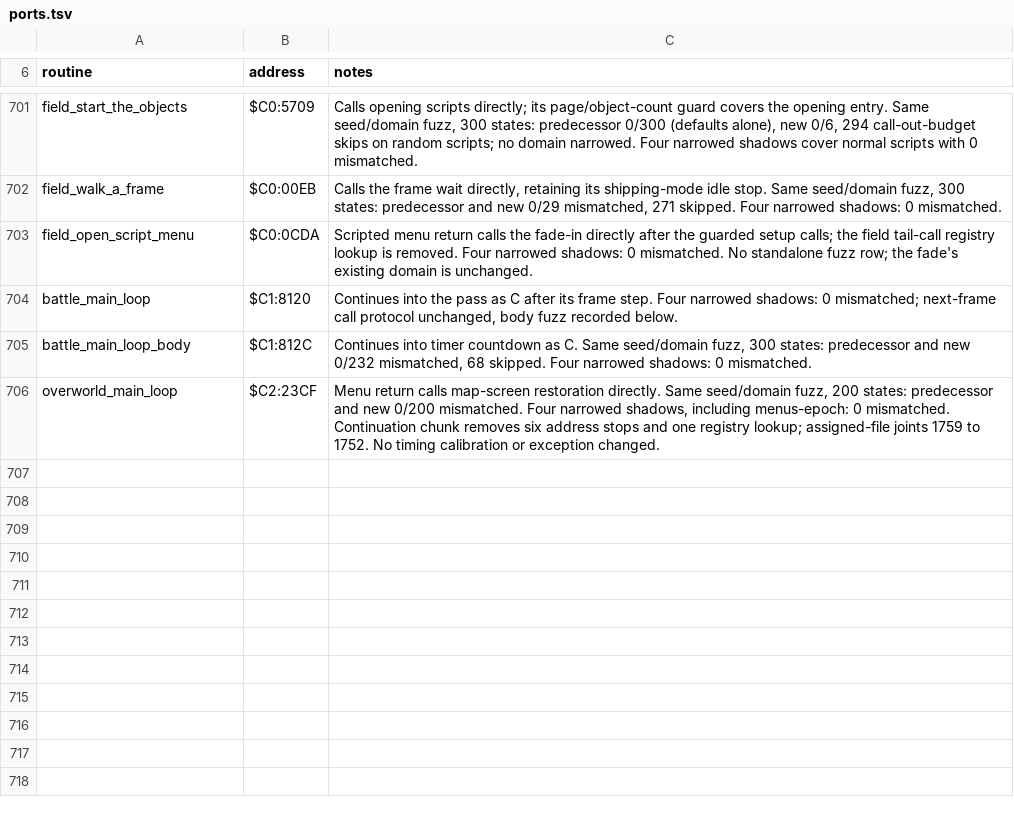
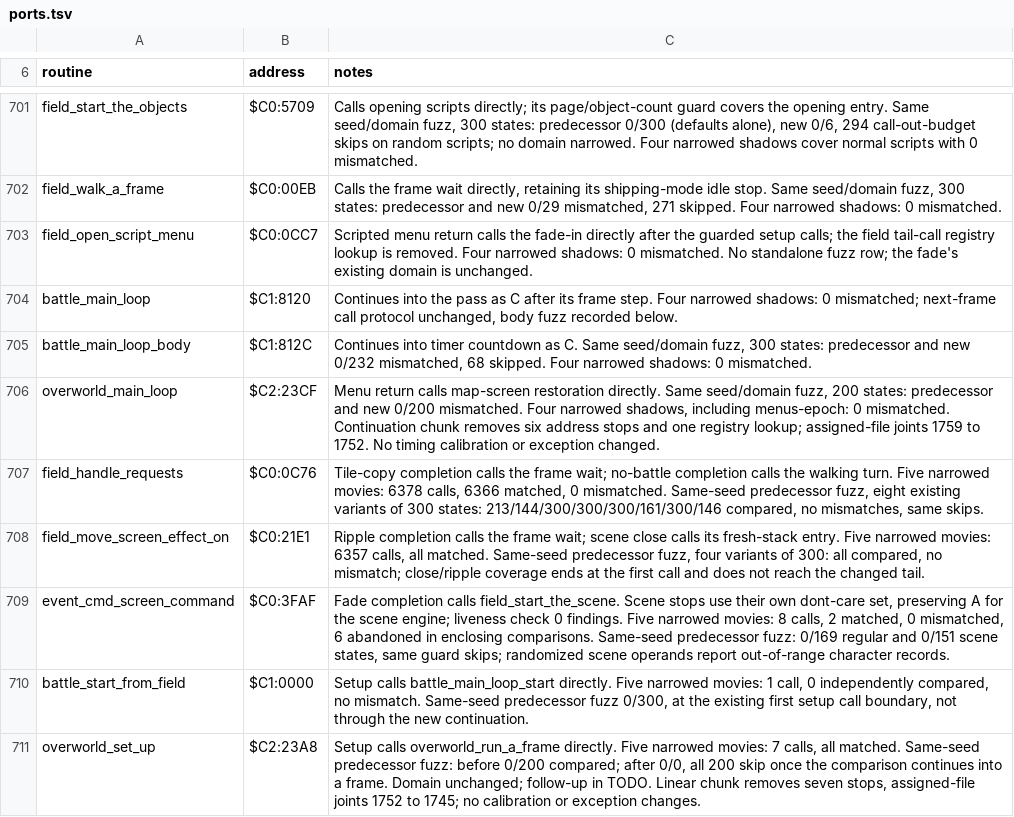
Before and after one commit to zdiemer/chrono-trigger-reimplemented, a TSV file: docs/ports.tsv, drawn as a sheet; only a part is shown, gaps mark what is left out.

Commit message:
Continue field requests and mode startup in C

```diff
--- a/docs/ports.tsv
+++ b/docs/ports.tsv
@@ -702,3 +702,3 @@ field_start_the_objects	$C0:5709	Calls opening scripts directly; its page/object
 field_walk_a_frame	$C0:00EB	Calls the frame wait directly, retaining its shipping-mode idle stop. Same seed/domain fuzz, 300 states: predecessor and new 0/29 mismatched, 271 skipped. Four narrowed shadows: 0 mismatched.
-field_open_script_menu	$C0:0CDA	Scripted menu return calls the fade-in directly after the guarded setup calls; the field tail-call registry lookup is removed. Four narrowed shadows: 0 mismatched. No standalone fuzz row; the fade's existing domain is unchanged.
+field_open_script_menu	$C0:0CC7	Scripted menu return calls the fade-in directly after the guarded setup calls; the field tail-call registry lookup is removed. Four narrowed shadows: 0 mismatched. No standalone fuzz row; the fade's existing domain is unchanged.
 battle_main_loop	$C1:8120	Continues into the pass as C after its frame step. Four narrowed shadows: 0 mismatched; next-frame call protocol unchanged, body fuzz recorded below.
@@ -706 +706,6 @@ battle_main_loop_body	$C1:812C	Continues into timer countdown as C. Same seed/do
 overworld_main_loop	$C2:23CF	Menu return calls map-screen restoration directly. Same seed/domain fuzz, 200 states: predecessor and new 0/200 mismatched. Four narrowed shadows, including menus-epoch: 0 mismatched. Continuation chunk removes six address stops and one registry lookup; assigned-file joints 1759 to 1752. No timing calibration or exception changed.
+field_handle_requests	$C0:0C76	Tile-copy completion calls the frame wait; no-battle completion calls the walking turn. Five narrowed movies: 6378 calls, 6366 matched, 0 mismatched. Same-seed predecessor fuzz, eight existing variants of 300 states: 213/144/300/300/300/161/300/146 compared, no mismatches, same skips.
+field_move_screen_effect_on	$C0:21E1	Ripple completion calls the frame wait; scene close calls its fresh-stack entry. Five narrowed movies: 6357 calls, all matched. Same-seed predecessor fuzz, four variants of 300: all compared, no mismatch; close/ripple coverage ends at the first call and does not reach the changed tail.
+event_cmd_screen_command	$C0:3FAF	Fade completion calls field_start_the_scene. Scene stops use their own dont-care set, preserving A for the scene engine; liveness check 0 findings. Five narrowed movies: 8 calls, 2 matched, 0 mismatched, 6 abandoned in enclosing comparisons. Same-seed predecessor fuzz: 0/169 regular and 0/151 scene states, same guard skips; randomized scene operands report out-of-range character records.
+battle_start_from_field	$C1:0000	Setup calls battle_main_loop_start directly. Five narrowed movies: 1 call, 0 independently compared, no mismatch. Same-seed predecessor fuzz 0/300, at the existing first setup call boundary, not through the new continuation.
+overworld_set_up	$C2:23A8	Setup calls overworld_run_a_frame directly. Five narrowed movies: 7 calls, all matched. Same-seed predecessor fuzz: before 0/200 compared; after 0/0, all 200 skip once the comparison continues into a frame. Domain unchanged; follow-up in TODO. Linear chunk removes seven stops, assigned-file joints 1752 to 1745; no calibration or exception changes.
```
Also changed, not shown: 9 other files.
